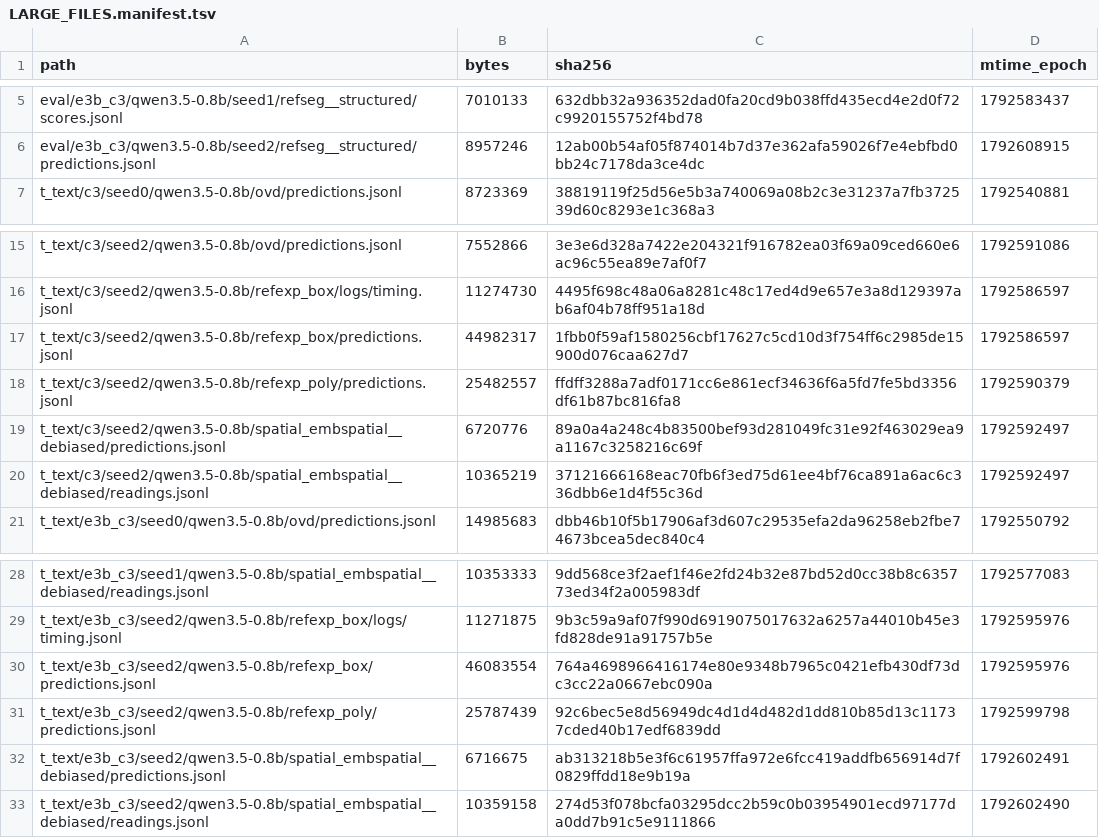
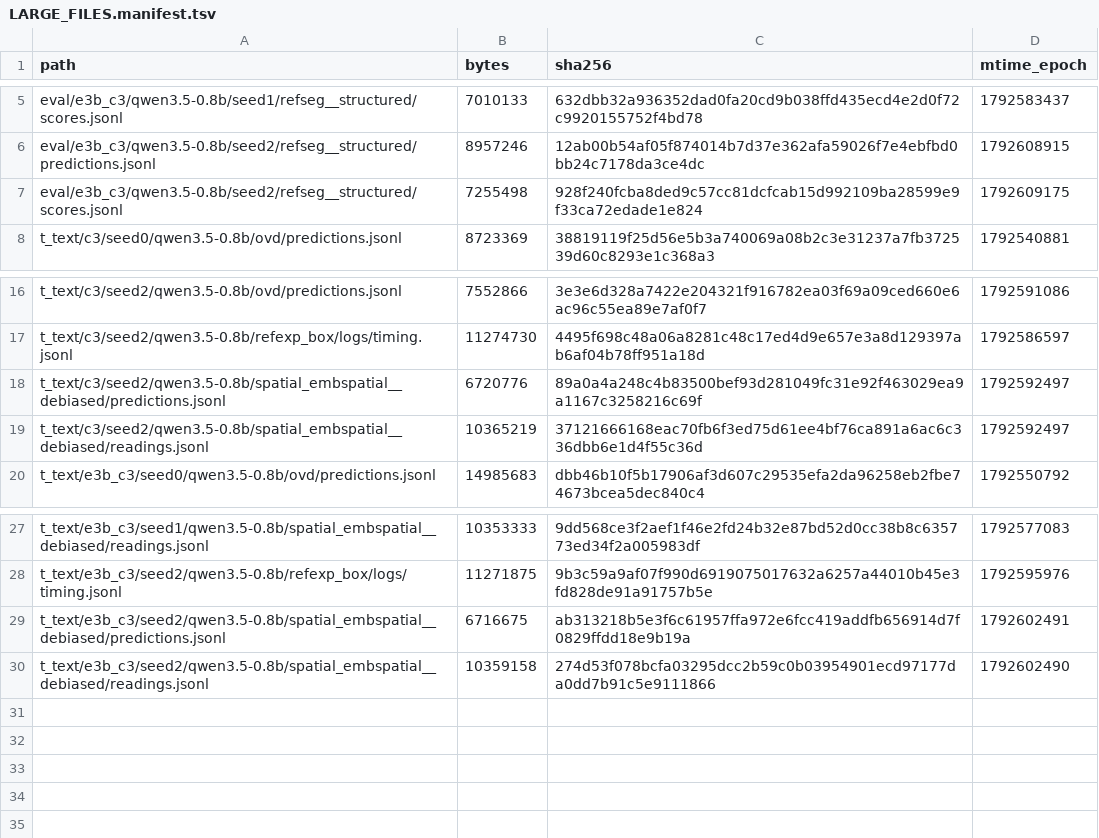
Before and after one commit to junli-gong/vision-internalization, a TSV file: experiments/E3/0054_r128_eval_hpcgpu07/LARGE_FILES.manifest.tsv, drawn as a sheet; only a part is shown, gaps mark what is left out; removed rows and columns are numbered as before the commit, all else as after; the diff names each change by its address in the sheet, - before the commit and + after, or states it on an @@ line.

```diff
--- a/experiments/E3/0054_r128_eval_hpcgpu07/LARGE_FILES.manifest.tsv
+++ b/experiments/E3/0054_r128_eval_hpcgpu07/LARGE_FILES.manifest.tsv
+row 7: eval/e3b_c3/qwen3.5-0.8b/seed2/refseg__structured/scores.jsonl | 7255498 | 928f240fcba8ded9c57cc81dcfcab15d992109ba28599e9f33ca72edade1e824 | 1792609175
-row 17: t_text/c3/seed2/qwen3.5-0.8b/refexp_box/predictions.jsonl | 44982317 | 1fbb0f59af1580256cbf17627c5cd10d3f754ff6c2985de15900d076caa627d7 | 1792586597
-row 18: t_text/c3/seed2/qwen3.5-0.8b/refexp_poly/predictions.jsonl | 25482557 | ffdff3288a7adf0171cc6e861ecf34636f6a5fd7fe5bd3356df61b87bc816fa8 | 1792590379
-row 30: t_text/e3b_c3/seed2/qwen3.5-0.8b/refexp_box/predictions.jsonl | 46083554 | 764a4698966416174e80e9348b7965c0421efb430df73dc3cc22a0667ebc090a | 1792595976
-row 31: t_text/e3b_c3/seed2/qwen3.5-0.8b/refexp_poly/predictions.jsonl | 25787439 | 92c6bec5e8d56949dc4d1d4d482d1dd810b85d13c11737cded40b17edf6839dd | 1792599798
```
Also changed, not shown: 30 other files.
